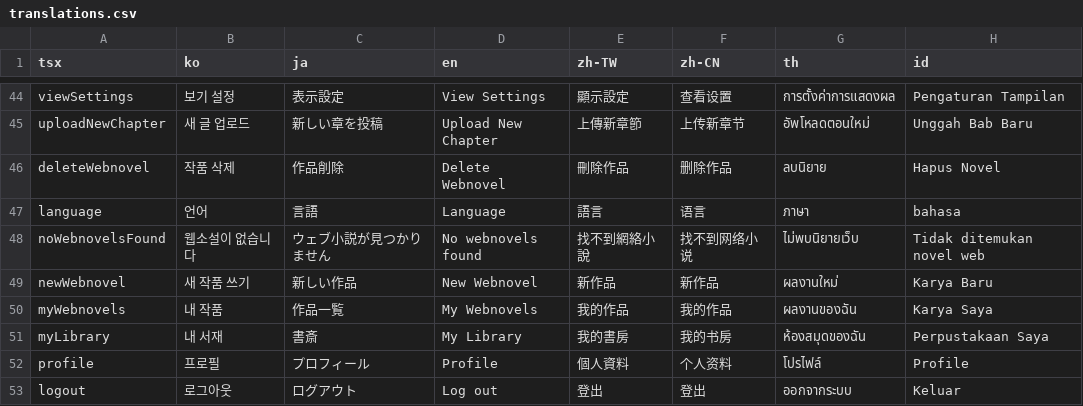
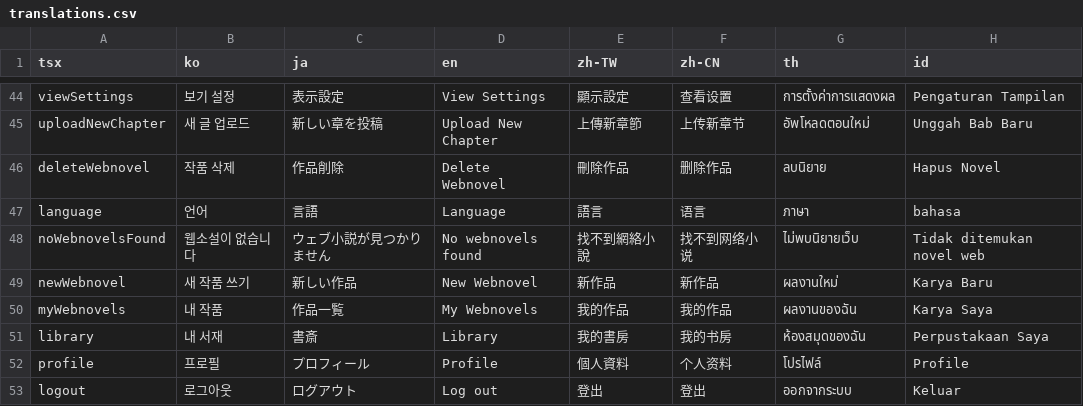
Before and after one commit to rafi-isakh/animation-studio, a CSV file: public/translations.csv, drawn as a sheet; only a part is shown, gaps mark what is left out; the diff names each change by its address in the sheet, - before the commit and + after, or states it on an @@ line.

```diff
--- a/public/translations.csv
+++ b/public/translations.csv
-A51 (tsx): myLibrary
+A51 (tsx): library
-D51 (en): My Library
+D51 (en): Library
```
Also changed, not shown: 1 other file.
